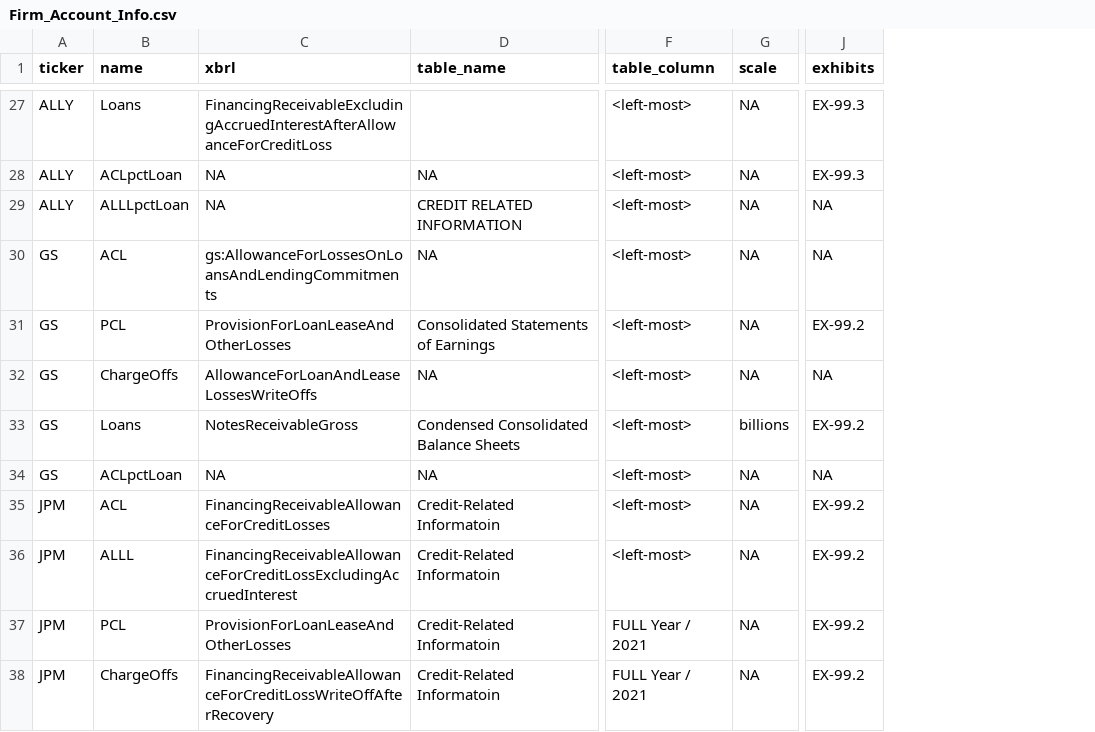
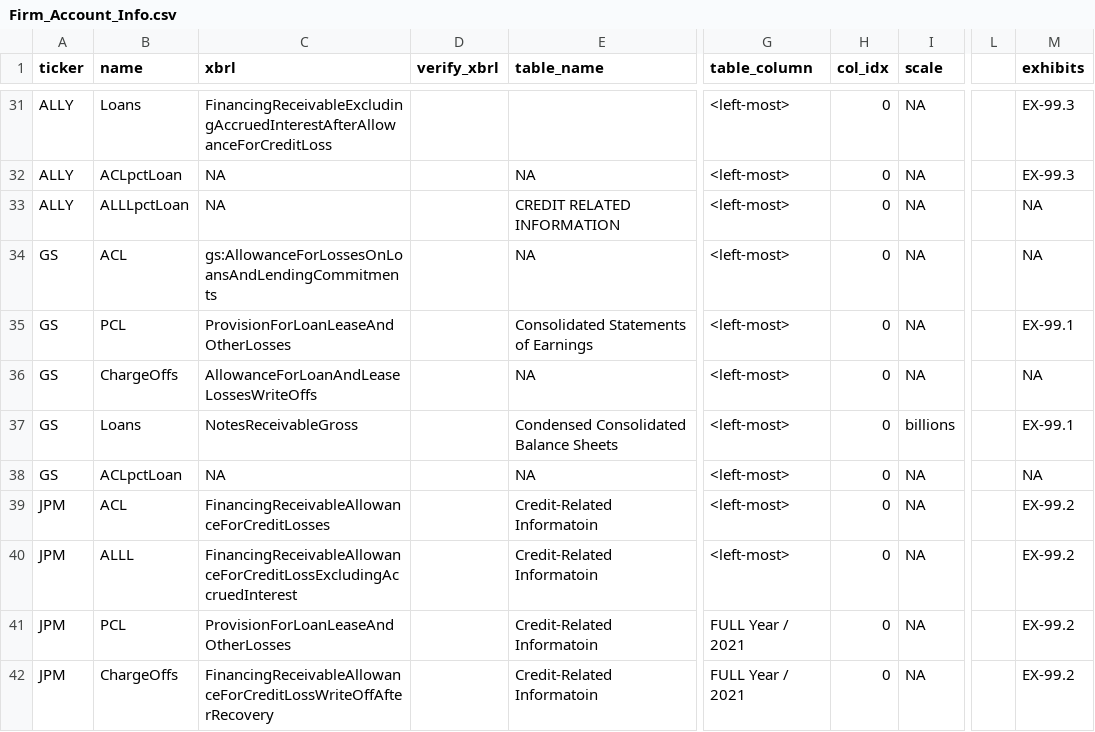
Before and after one commit to IMTorgOpenDataTools/sec-edgar-extractor, a CSV file: config/Firm_Account_Info.csv, drawn as a sheet; only a part is shown, gaps mark what is left out; addresses are those after the commit; the diff covers the shown part only; the diff names each change by its address in the sheet, - before the commit and + after, or states it on an @@ line.

```diff
--- a/config/Firm_Account_Info.csv
+++ b/config/Firm_Account_Info.csv
+column D (verify_xbrl), empty
+column H (col_idx), rows 31-42: all 0
+column L, empty
-M35 (exhibits): EX-99.2
+M35 (exhibits): EX-99.1
-M37 (exhibits): EX-99.2
+M37 (exhibits): EX-99.1
```
Also changed, not shown: 4 added rows and 13 edited cells elsewhere in this file, 15 other files.
